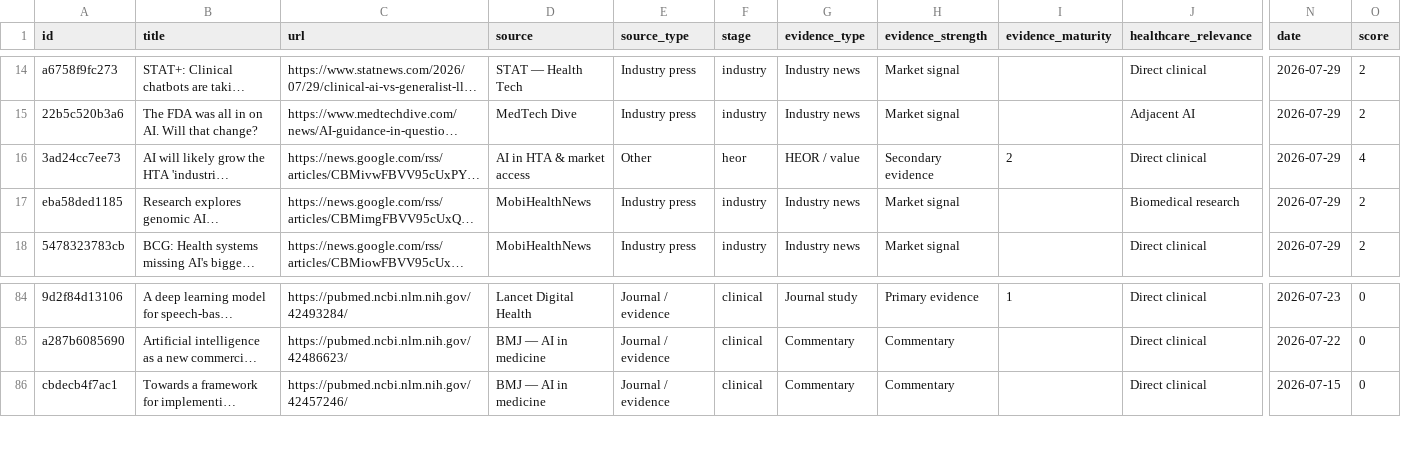
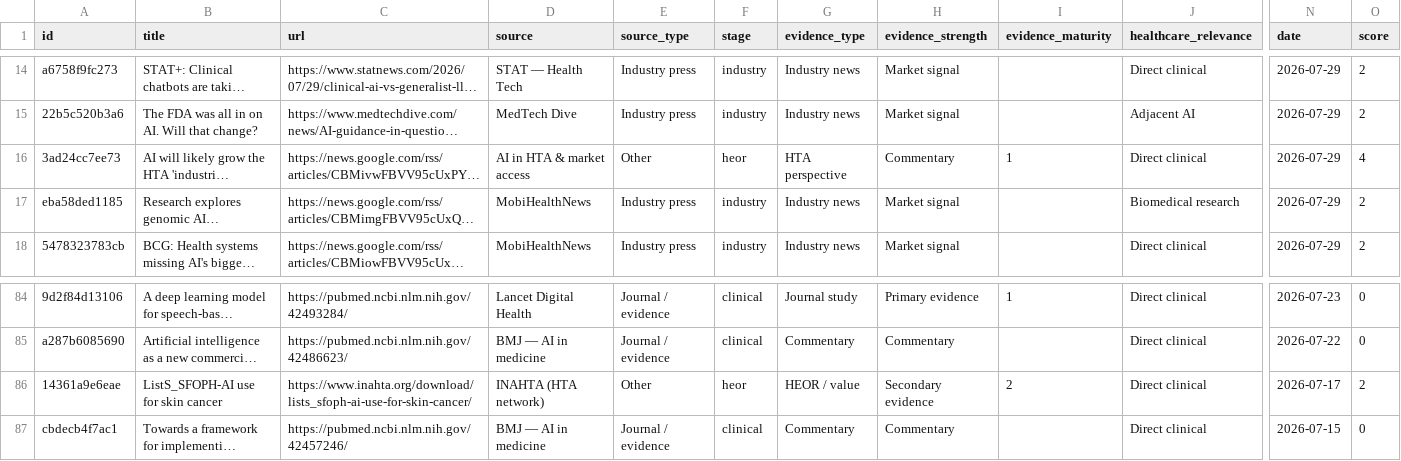
Before and after one commit to asarmah123/ai-health-evidence-monitor, a CSV file: docs/data/feed-latest.csv, drawn as a sheet; only a part is shown, gaps mark what is left out; long unchanged cells end in …; rows hold the shown columns only; the diff names each change by its address in the sheet, - before the commit and + after, or states it on an @@ line.

Commit message:
feed: 2026-08-02

```diff
--- a/docs/data/feed-latest.csv
+++ b/docs/data/feed-latest.csv
-G16 (evidence_type): HEOR / value
+G16 (evidence_type): HTA perspective
-H16 (evidence_strength): Secondary evidence
+H16 (evidence_strength): Commentary
-I16 (evidence_maturity): 2
+I16 (evidence_maturity): 1
+row 86: 14361a9e6eae | ListS_SFOPH-AI use for skin cancer | https://www.inahta.org/download/lists_sfoph-ai-use-for-skin-cancer/ | INAHTA (HTA network) | Other | heor | HEOR / value | Secondary evidence | 2 | Direct clinical | 2026-07-17 | 2
```
Also changed, not shown: 23 other files.
